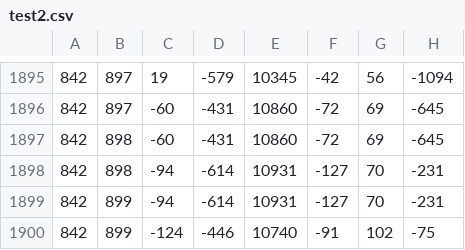
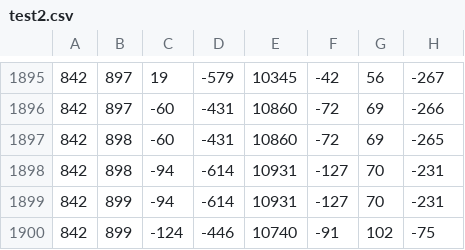
Before and after one commit to sus304/RockVis, a CSV file: test2.csv, drawn as a sheet; only a part is shown, gaps mark what is left out; the diff covers the shown part only.

```diff
--- a/test2.csv
+++ b/test2.csv
@@ -1895,4 +1895,4 @@
-842,897,19,-579,10345,-42,56,-1094
-842,897,-60,-431,10860,-72,69,-645
-842,898,-60,-431,10860,-72,69,-645
+842,897,19,-579,10345,-42,56,-267
+842,897,-60,-431,10860,-72,69,-266
+842,898,-60,-431,10860,-72,69,-265
 842,898,-94,-614,10931,-127,70,-231
```
Also changed, not shown: 24 edited cells elsewhere in this file, 3 other files.
